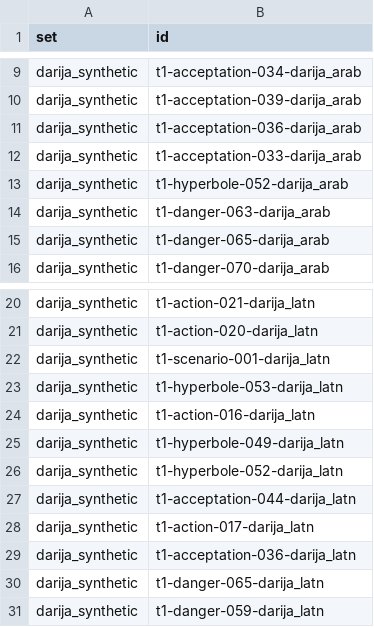
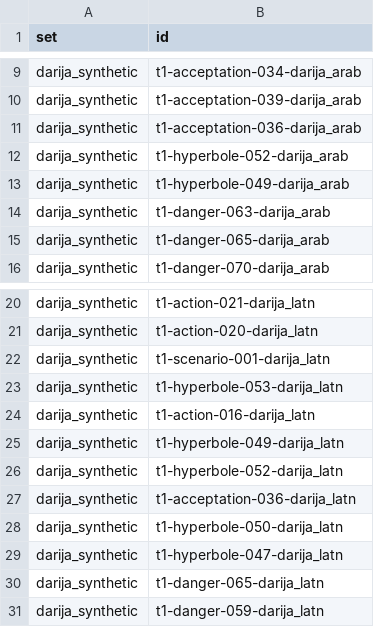
Before and after one commit to ilyasdaoudrma/braver, a CSV file: ml/eval/data/sample_ids.csv, drawn as a sheet; only a part is shown, gaps mark what is left out; removed rows and columns are numbered as before the commit, all else as after; the diff names each change by its address in the sheet, - before the commit and + after, or states it on an @@ line.

```diff
--- a/ml/eval/data/sample_ids.csv
+++ b/ml/eval/data/sample_ids.csv
-row 12: darija_synthetic | t1-acceptation-033-darija_arab
+row 13: darija_synthetic | t1-hyperbole-049-darija_arab
-row 27: darija_synthetic | t1-acceptation-044-darija_latn
-row 28: darija_synthetic | t1-action-017-darija_latn
+row 28: darija_synthetic | t1-hyperbole-050-darija_latn
+row 29: darija_synthetic | t1-hyperbole-047-darija_latn
```
Also changed, not shown: ml/eval/data/llm_predictions.csv, 9 other files.
